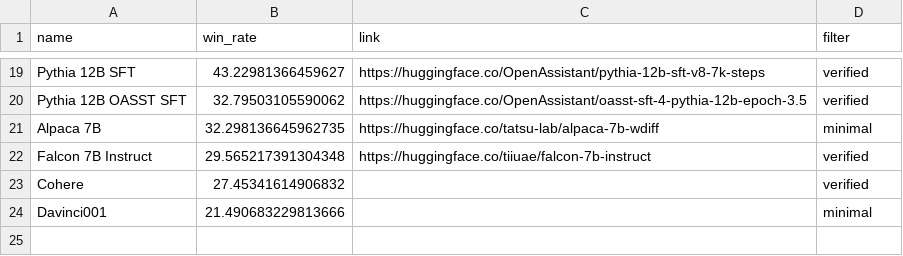
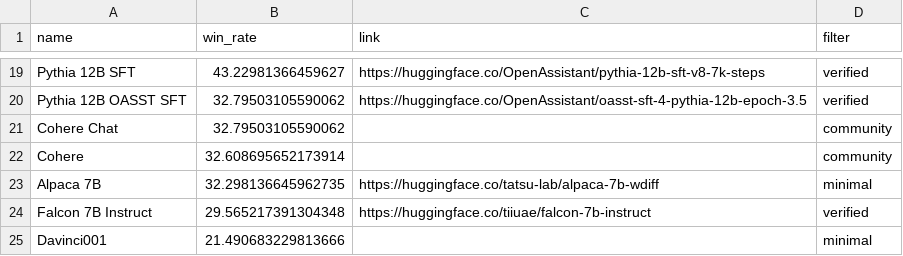
Before and after one commit to tatsu-lab/alpaca_eval, a CSV file: docs/claude_leaderboard.csv, drawn as a sheet; only a part is shown, gaps mark what is left out.

```diff
--- a/docs/claude_leaderboard.csv
+++ b/docs/claude_leaderboard.csv
@@ -20,5 +20,6 @@ Pythia 12B SFT,43.22981366459627,https://huggingface.co/OpenAssistant/pythia-12b
 Pythia 12B OASST SFT,32.79503105590062,https://huggingface.co/OpenAssistant/oasst-sft-4-pythia-12b-epoch-3.5,verified
+Cohere Chat,32.79503105590062,,community
+Cohere,32.608695652173914,,community
 Alpaca 7B,32.298136645962735,https://huggingface.co/tatsu-lab/alpaca-7b-wdiff,minimal
 Falcon 7B Instruct,29.565217391304348,https://huggingface.co/tiiuae/falcon-7b-instruct,verified
-Cohere,27.45341614906832,,verified
 Davinci001,21.490683229813666,,minimal
```
Also changed, not shown: docs/alpaca_eval_gpt4_leaderboard.csv, 1 other file.
